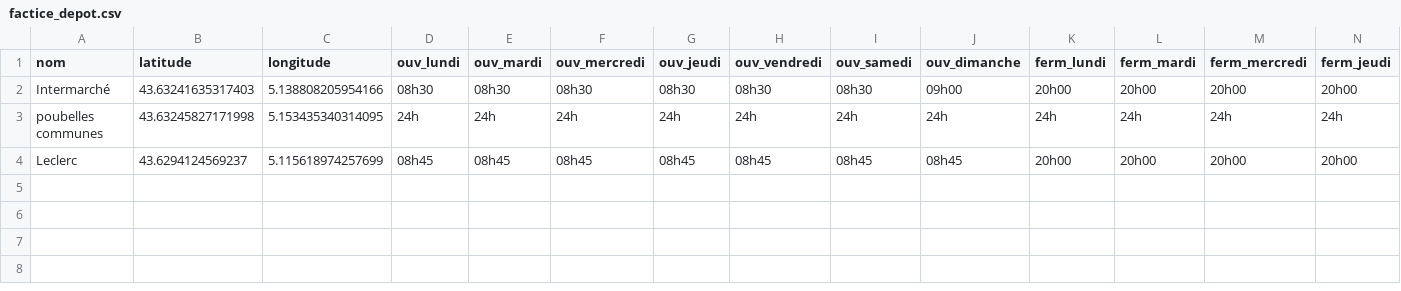
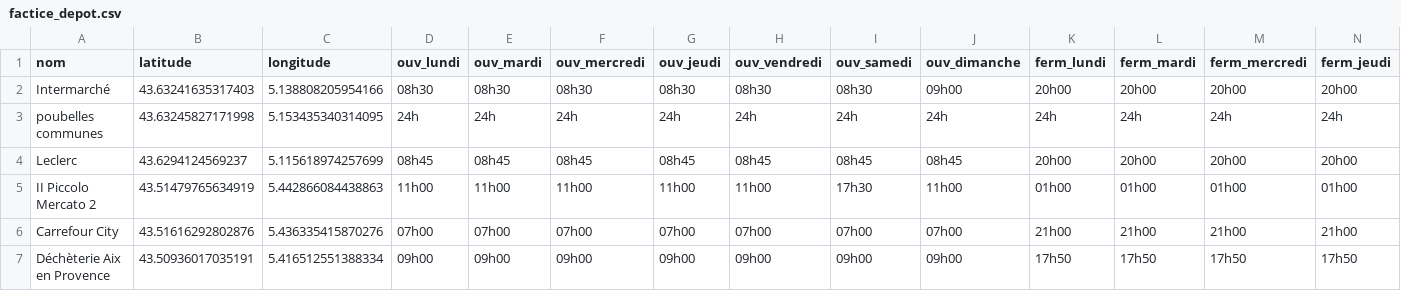
Before and after one commit to CarolusCharlemagne/Green_IA_website, a CSV file: public/data/depot/factice_depot.csv, drawn as a sheet; only a part is shown; rows hold the shown columns only; the diff names each change by its address in the sheet, - before the commit and + after, or states it on an @@ line.

```diff
--- a/public/data/depot/factice_depot.csv
+++ b/public/data/depot/factice_depot.csv
+row 5: II Piccolo Mercato 2 | 43.51479765634919 | 5.442866084438863 | 11h00 | 11h00 | 11h00 | 11h00 | 11h00 | 17h30 | 11h00 | 01h00 | 01h00 | 01h00 | 01h00
+row 6: Carrefour City | 43.51616292802876 | 5.436335415870276 | 07h00 | 07h00 | 07h00 | 07h00 | 07h00 | 07h00 | 07h00 | 21h00 | 21h00 | 21h00 | 21h00
+row 7: Déchèterie Aix en Provence | 43.50936017035191 | 5.416512551388334 | 09h00 | 09h00 | 09h00 | 09h00 | 09h00 | 09h00 | 09h00 | 17h50 | 17h50 | 17h50 | 17h50
```
Also changed, not shown: 1 other file.
